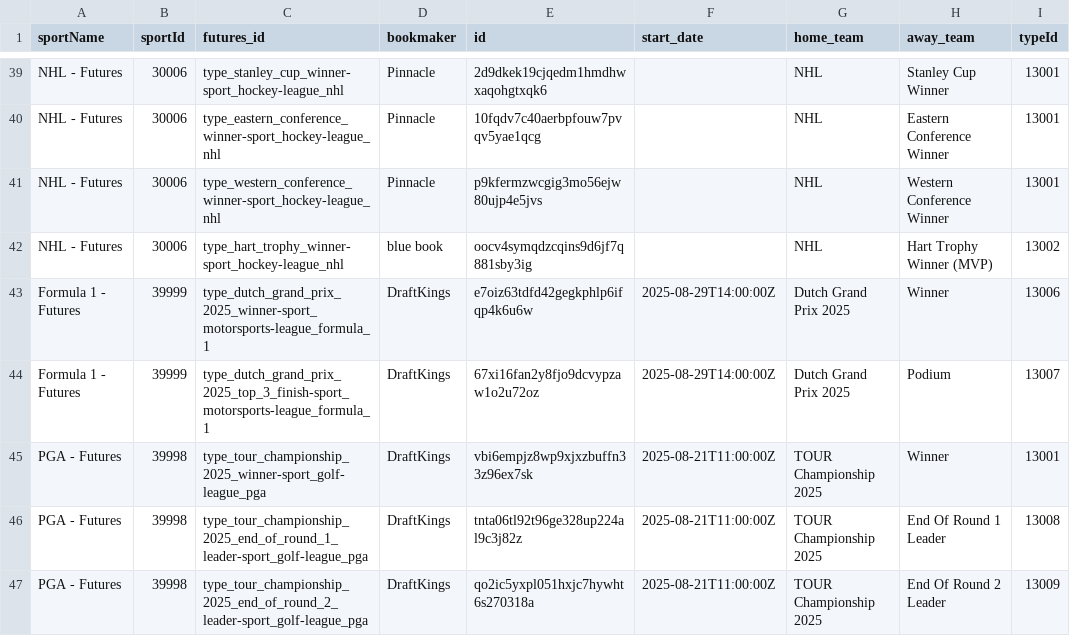
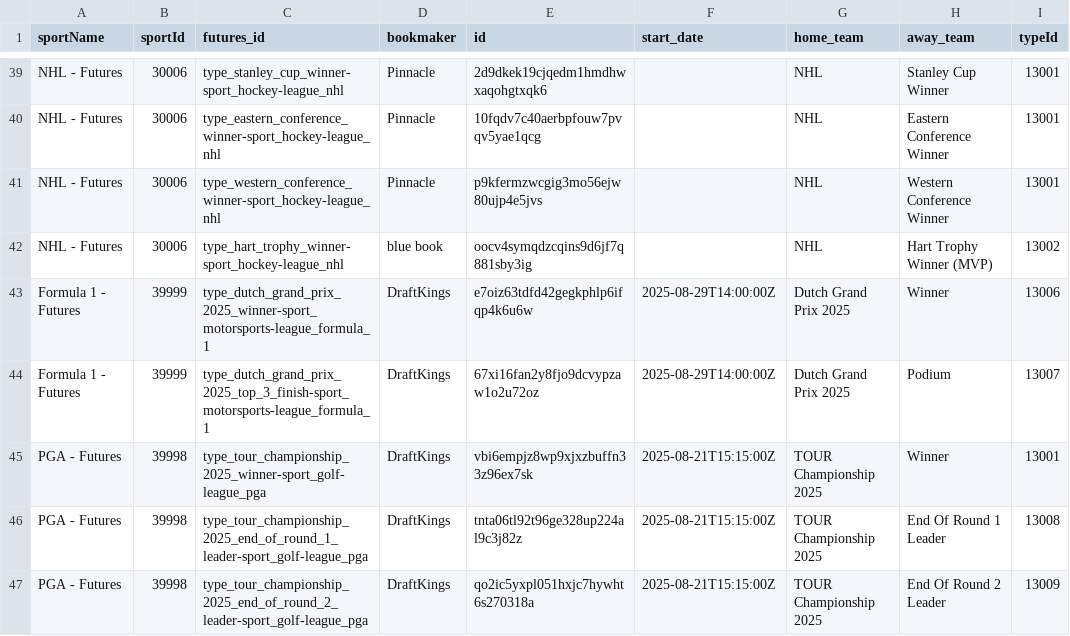
Before and after one commit to thales-markets/sports-markets-v2-risk-management, a CSV file: futures-config.csv, drawn as a sheet; only a part is shown, gaps mark what is left out; the diff names each change by its address in the sheet, - before the commit and + after, or states it on an @@ line.

Commit message:
Update futures-config.csv

```diff
--- a/futures-config.csv
+++ b/futures-config.csv
-F45:F47 (start_date): 2025-08-21T11:00:00Z
+F45:F47 (start_date): 2025-08-21T15:15:00Z
```
